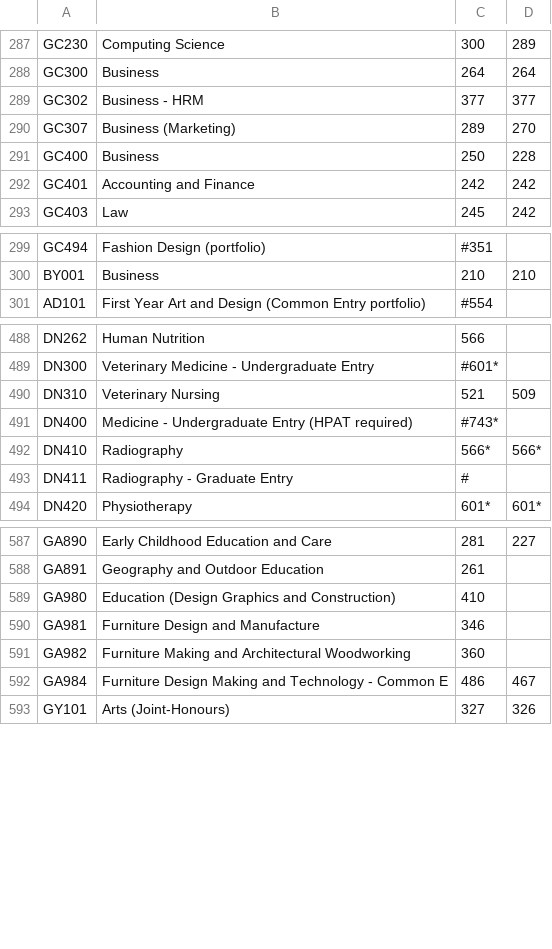
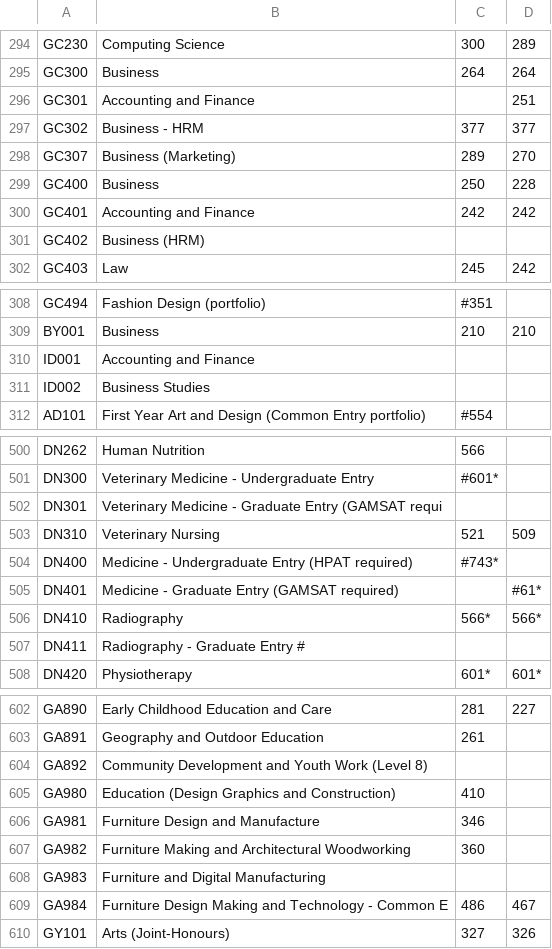
Before and after one commit to RYANCOX00/Fundamentals_of_DA, a CSV file: data/cao2021_2021_11_13_2020.csv (was 2021_CAO_DATA.csv), drawn as a sheet; only a part is shown, gaps mark what is left out; the diff covers the shown part only.

```diff
--- a/2021_CAO_DATA.csv
+++ b/data/cao2021_2021_11_13_2020.csv
@@ -288,2 +295,3 @@ GC230,Computing Science                                   ,300,    289
 GC300,Business                                            ,264,    264
+GC301,Accounting and Finance                                    , ,251
 GC302,Business - HRM                                      ,377,    377
@@ -292,2 +300,3 @@ GC400,Business                                            ,250,    228
 GC401,Accounting and Finance                              ,242,    242
+GC402,Business (HRM)                                            , ,
 GC403,Law                                                 ,245,    242
@@ -300,2 +309,4 @@ GC494,Fashion Design (portfolio)                          ,#351,
 BY001,Business                                            ,210,    210
+ID001,Accounting and Finance                                    , ,
+ID002,Business Studies                                          , ,
 AD101,First Year Art and Design (Common Entry portfolio)  ,#554,
@@ -489,6 +501,8 @@ DN262,Human Nutrition                                     ,566,
 DN300,Veterinary Medicine - Undergraduate Entry           ,#601*,
+DN301,Veterinary Medicine - Graduate Entry (GAMSAT requi        , ,
 DN310,Veterinary Nursing                                  ,521,    509
 DN400,Medicine - Undergraduate Entry (HPAT required)      ,#743*,
+DN401,Medicine - Graduate Entry (GAMSAT required)      , ,#61*
 DN410,Radiography                                         ,566*,   566*
-DN411,Radiography - Graduate Entry                        ,#,
+DN411,Radiography - Graduate Entry                         #    , ,
 DN420,Physiotherapy                                       ,601*,   601*
@@ -588,2 +603,3 @@ GA890,Early Childhood Education and Care                  ,281,    227
 GA891,Geography and Outdoor Education                     ,261,
+GA892,Community Development and Youth Work (Level 8)            , ,
 GA980,Education (Design Graphics and Construction)        ,410,
@@ -591,2 +607,3 @@ GA981,Furniture Design and Manufacture                    ,346,
 GA982,Furniture Making and Architectural Woodworking      ,360,
+GA983,Furniture and Digital Manufacturing                       , ,
 GA984,Furniture Design  Making and Technology - Common E  ,486,    467
```
Also changed, not shown: 18 added rows and 8 edited cells elsewhere in this file, 3 other files.
